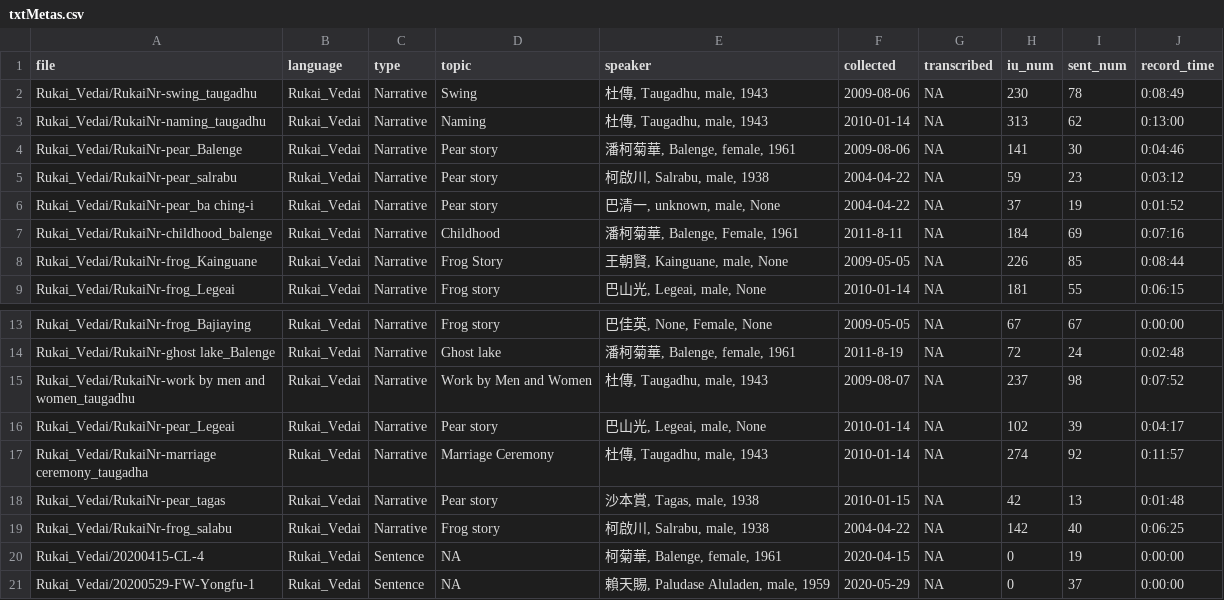
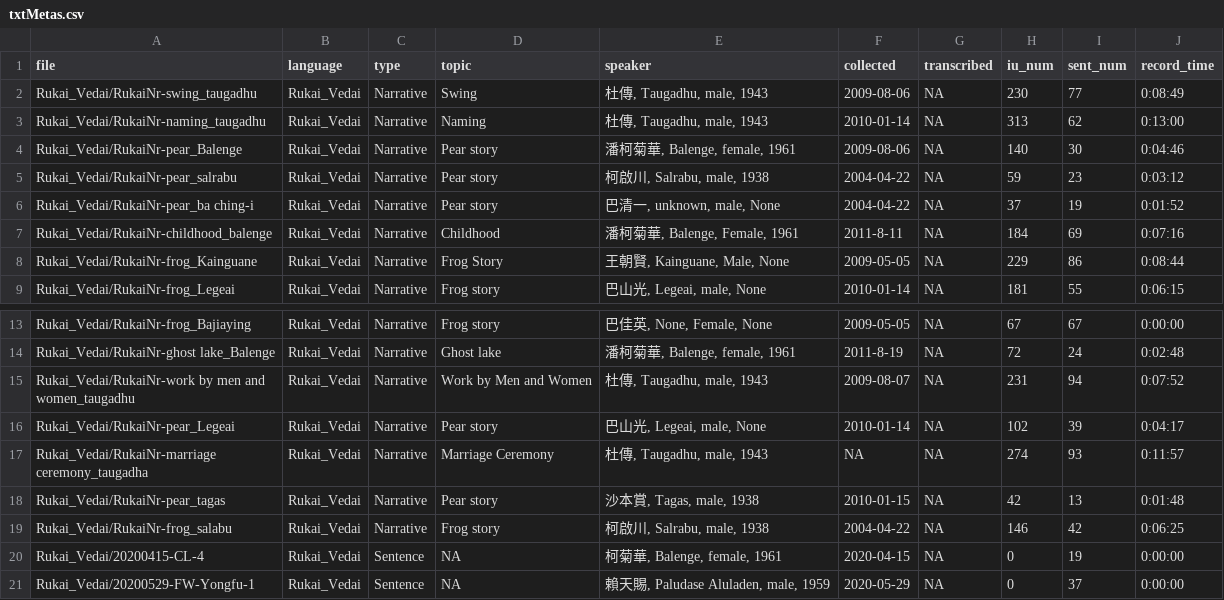
Before and after one commit to liao961120/glossParser, a CSV file: meta/txtMetas.csv, drawn as a sheet; only a part is shown, gaps mark what is left out.

```diff
--- a/meta/txtMetas.csv
+++ b/meta/txtMetas.csv
@@ -1,5 +1,5 @@
 file,language,type,topic,speaker,collected,transcribed,iu_num,sent_num,record_time
-Rukai_Vedai/RukaiNr-swing_taugadhu,Rukai_Vedai,Narrative,Swing,"杜傳, Taugadhu, male, 1943",2009-08-06,NA,230,78,0:08:49
+Rukai_Vedai/RukaiNr-swing_taugadhu,Rukai_Vedai,Narrative,Swing,"杜傳, Taugadhu, male, 1943",2009-08-06,NA,230,77,0:08:49
 Rukai_Vedai/RukaiNr-naming_taugadhu,Rukai_Vedai,Narrative,Naming,"杜傳, Taugadhu, male, 1943",2010-01-14,NA,313,62,0:13:00
-Rukai_Vedai/RukaiNr-pear_Balenge,Rukai_Vedai,Narrative,Pear story,"潘柯菊華, Balenge, female, 1961",2009-08-06,NA,141,30,0:04:46
+Rukai_Vedai/RukaiNr-pear_Balenge,Rukai_Vedai,Narrative,Pear story,"潘柯菊華, Balenge, female, 1961",2009-08-06,NA,140,30,0:04:46
 Rukai_Vedai/RukaiNr-pear_salrabu,Rukai_Vedai,Narrative,Pear story,"柯啟川, Salrabu, male, 1938",2004-04-22,NA,59,23,0:03:12
@@ -7,3 +7,3 @@ Rukai_Vedai/RukaiNr-pear_ba ching-i,Rukai_Vedai,Narrative,Pear story,"巴清一,
 Rukai_Vedai/RukaiNr-childhood_balenge,Rukai_Vedai,Narrative,Childhood,"潘柯菊華, Balenge, Female, 1961",2011-8-11,NA,184,69,0:07:16
-Rukai_Vedai/RukaiNr-frog_Kainguane,Rukai_Vedai,Narrative,Frog Story,"王朝賢, Kainguane, male, None",2009-05-05,NA,226,85,0:08:44
+Rukai_Vedai/RukaiNr-frog_Kainguane,Rukai_Vedai,Narrative,Frog Story,"王朝賢, Kainguane, Male, None",2009-05-05,NA,229,86,0:08:44
 Rukai_Vedai/RukaiNr-frog_Legeai,Rukai_Vedai,Narrative,Frog story,"巴山光, Legeai, male, None",2010-01-14,NA,181,55,0:06:15
@@ -14,7 +14,7 @@ Rukai_Vedai/RukaiNr-frog_Bajiaying,Rukai_Vedai,Narrative,Frog story,"巴佳英,
 Rukai_Vedai/RukaiNr-ghost lake_Balenge,Rukai_Vedai,Narrative,Ghost lake,"潘柯菊華, Balenge, female, 1961",2011-8-19,NA,72,24,0:02:48
-Rukai_Vedai/RukaiNr-work by men and women_taugadhu,Rukai_Vedai,Narrative,Work by Men and Women,"杜傳, Taugadhu, male, 1943",2009-08-07,NA,237,98,0:07:52
+Rukai_Vedai/RukaiNr-work by men and women_taugadhu,Rukai_Vedai,Narrative,Work by Men and Women,"杜傳, Taugadhu, male, 1943",2009-08-07,NA,231,94,0:07:52
 Rukai_Vedai/RukaiNr-pear_Legeai,Rukai_Vedai,Narrative,Pear story,"巴山光, Legeai, male, None",2010-01-14,NA,102,39,0:04:17
-Rukai_Vedai/RukaiNr-marriage ceremony_taugadha,Rukai_Vedai,Narrative,Marriage Ceremony,"杜傳, Taugadhu, male, 1943",2010-01-14,NA,274,92,0:11:57
+Rukai_Vedai/RukaiNr-marriage ceremony_taugadha,Rukai_Vedai,Narrative,Marriage Ceremony,"杜傳, Taugadhu, male, 1943",NA,NA,274,93,0:11:57
 Rukai_Vedai/RukaiNr-pear_tagas,Rukai_Vedai,Narrative,Pear story,"沙本賞, Tagas, male, 1938",2010-01-15,NA,42,13,0:01:48
-Rukai_Vedai/RukaiNr-frog_salabu,Rukai_Vedai,Narrative,Frog story,"柯啟川, Salrabu, male, 1938",2004-04-22,NA,142,40,0:06:25
+Rukai_Vedai/RukaiNr-frog_salabu,Rukai_Vedai,Narrative,Frog story,"柯啟川, Salrabu, male, 1938",2004-04-22,NA,146,42,0:06:25
 Rukai_Vedai/20200415-CL-4,Rukai_Vedai,Sentence,NA,"柯菊華, Balenge, female, 1961",2020-04-15,NA,0,19,0:00:00
```
Also changed, not shown: meta/langMetas.csv, 11 other files.
